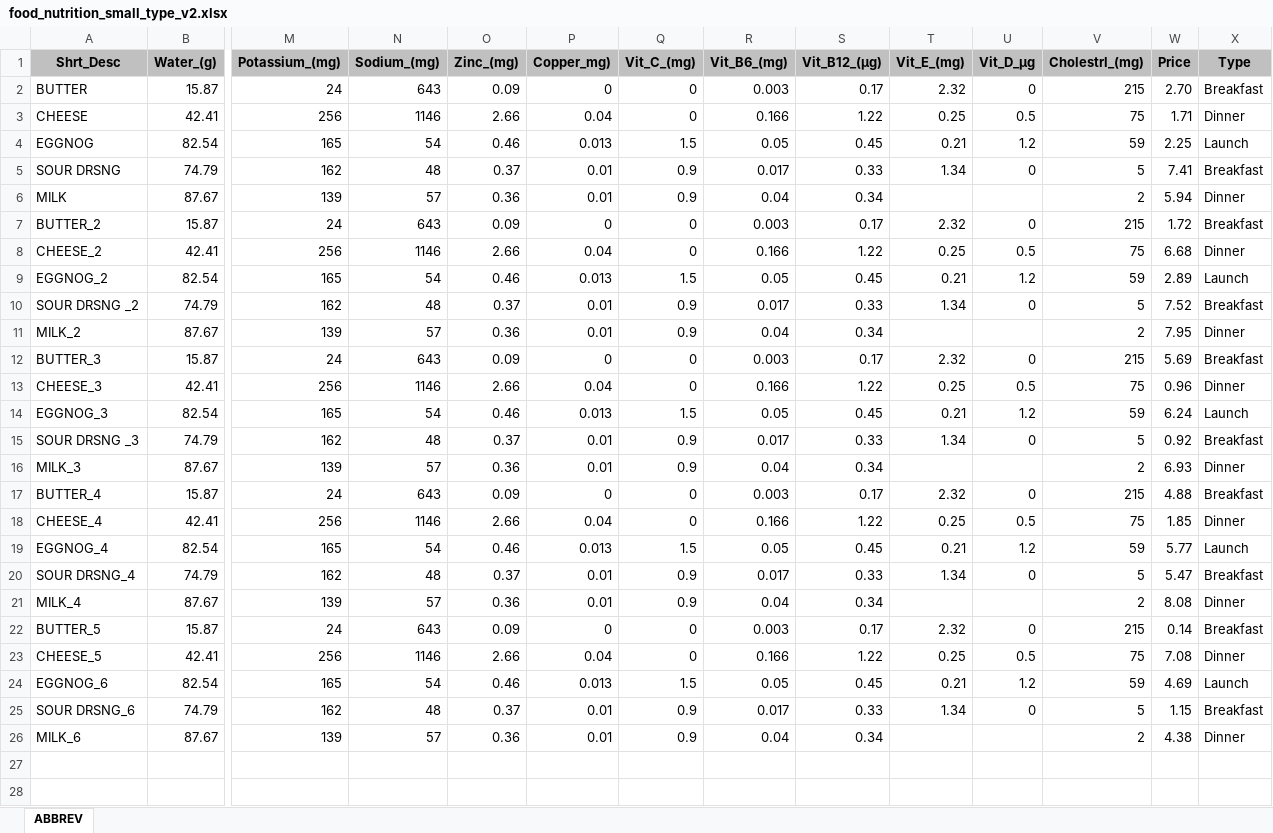
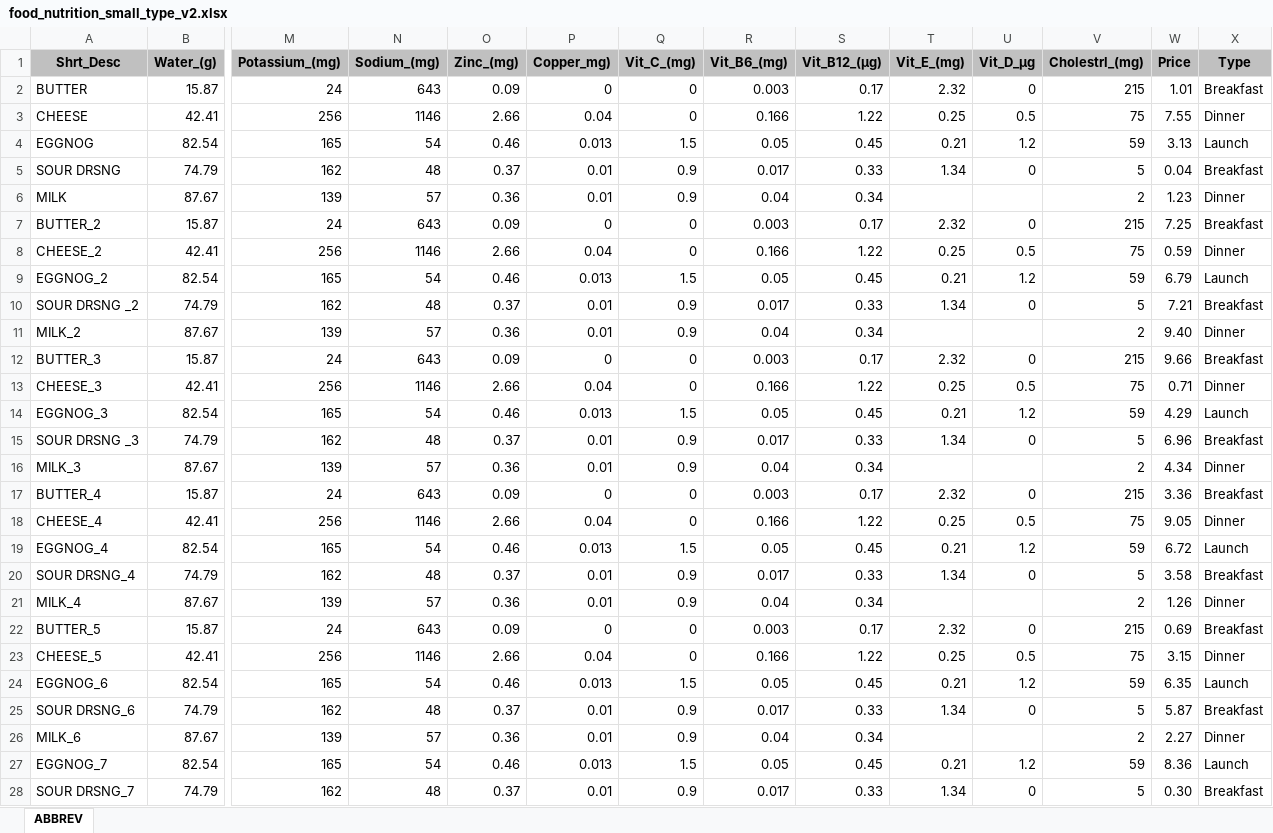
Before and after one commit to sefeng211/384, an Excel workbook: food_nutrition_small_type_v2.xlsx, sheet ABBREV, drawn as a sheet; only a part is shown, gaps mark what is left out; values as stored, in another font and other column widths than the file's, no borders; rows hold the shown columns only; the diff covers the shown part only; the diff names each change by its address in the sheet, - before the commit and + after, or states it on an @@ line.

```diff
--- a/food_nutrition_small_type_v2.xlsx (sheet ABBREV)
+++ b/food_nutrition_small_type_v2.xlsx (sheet ABBREV)
-W2 (Price): 2.70
+W2 (Price): 1.01
-W3 (Price): 1.71
+W3 (Price): 7.55
-W4 (Price): 2.25
+W4 (Price): 3.13
-W5 (Price): 7.41
+W5 (Price): 0.04
-W6 (Price): 5.94
+W6 (Price): 1.23
-W7 (Price): 1.72
+W7 (Price): 7.25
-W8 (Price): 6.68
+W8 (Price): 0.59
-W9 (Price): 2.89
+W9 (Price): 6.79
-W10 (Price): 7.52
+W10 (Price): 7.21
-W11 (Price): 7.95
+W11 (Price): 9.40
-W12 (Price): 5.69
+W12 (Price): 9.66
-W13 (Price): 0.96
+W13 (Price): 0.71
-W14 (Price): 6.24
+W14 (Price): 4.29
-W15 (Price): 0.92
+W15 (Price): 6.96
-W16 (Price): 6.93
+W16 (Price): 4.34
-W17 (Price): 4.88
+W17 (Price): 3.36
-W18 (Price): 1.85
+W18 (Price): 9.05
-W19 (Price): 5.77
+W19 (Price): 6.72
-W20 (Price): 5.47
+W20 (Price): 3.58
-W21 (Price): 8.08
+W21 (Price): 1.26
-W22 (Price): 0.14
+W22 (Price): 0.69
-W23 (Price): 7.08
+W23 (Price): 3.15
-W24 (Price): 4.69
+W24 (Price): 6.35
-W25 (Price): 1.15
+W25 (Price): 5.87
-W26 (Price): 4.38
+W26 (Price): 2.27
+row 27: EGGNOG_7 | 82.54 | 165 | 54 | 0.46 | 0.013 | 1.5 | 0.05 | 0.45 | 0.21 | 1.2 | 59 | 8.36 | Launch
+row 28: SOUR DRSNG_7 | 74.79 | 162 | 48 | 0.37 | 0.01 | 0.9 | 0.017 | 0.33 | 1.34 | 0 | 5 | 0.30 | Breakfast
```
Also changed, not shown: 1 added row elsewhere in this sheet, 1 other file.
